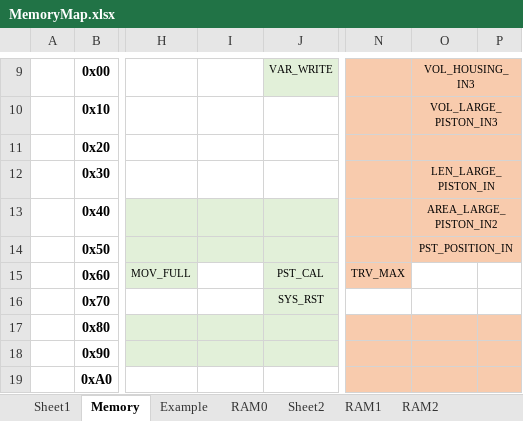
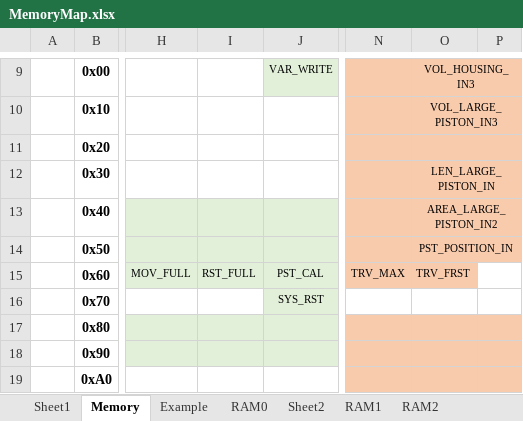
Before and after one commit to NOAA-PMEL/EDD-LCP_PistonDriver, an Excel workbook: Documentation/MemoryMap/MemoryMap.xlsx, sheet Memory, drawn as a sheet; only a part is shown, gaps mark what is left out; values as stored, in another font and other column widths than the file's, no borders; the diff names each change by its address in the sheet, - before the commit and + after, or states it on an @@ line.

Commit message:
Add ability to reset piston encoder at Full
Modify code to add a reset at full piston command which will run the piston to full, then reset the encoder counts to the max value.  Add the ability to call this command via I^2C from the LCP control board

```diff
--- a/Documentation/MemoryMap/MemoryMap.xlsx (sheet Memory)
+++ b/Documentation/MemoryMap/MemoryMap.xlsx (sheet Memory)
-I15: (empty)
+I15: RST_FULL
-I15 fill: none
+I15 fill: #E2F0D9
-O15: (empty)
+O15: TRV_FRST
-O15 fill: none
+O15 fill: #F8CBAD
```
Also changed, not shown: 9 other files.
